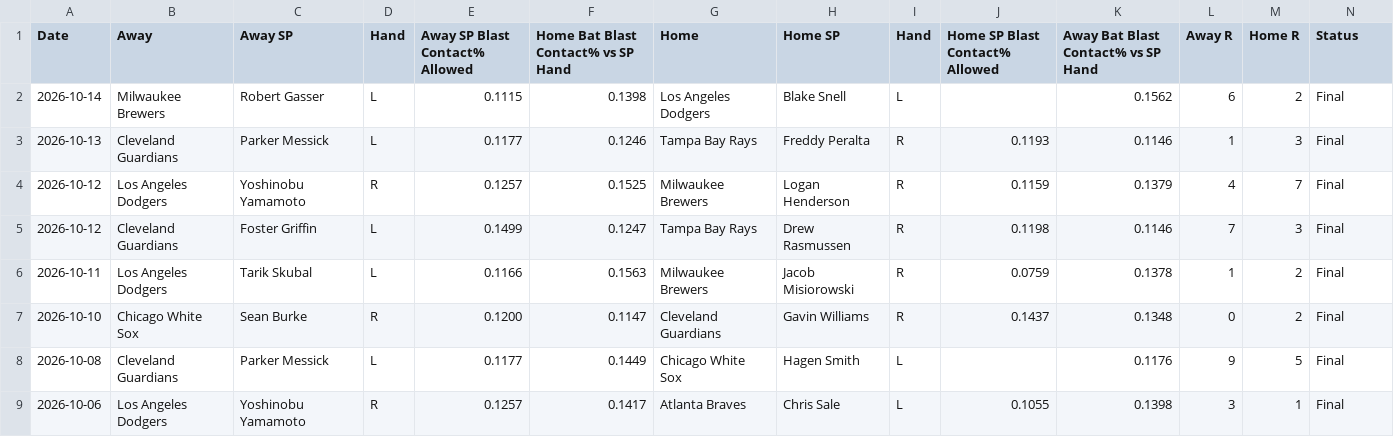
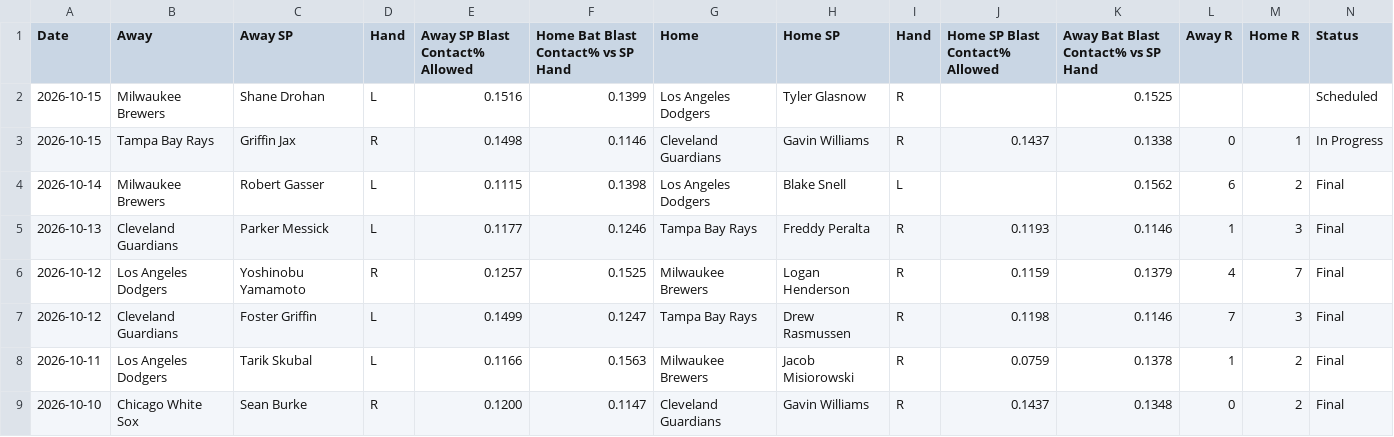
Before and after one commit to furuq2/blast-contact, a CSV file: data/master.csv, drawn as a sheet; only a part is shown; the shorter side is filled out with more unchanged rows.

```diff
--- a/data/master.csv
+++ b/data/master.csv
@@ -1,2 +1,4 @@
 Date,Away,Away SP,Hand,Away SP Blast Contact% Allowed,Home Bat Blast Contact% vs SP Hand,Home,Home SP,Hand,Home SP Blast Contact% Allowed,Away Bat Blast Contact% vs SP Hand,Away R,Home R,Status
+2026-10-15,Milwaukee Brewers,Shane Drohan,L,0.1516,0.1399,Los Angeles Dodgers,Tyler Glasnow,R,,0.1525,,,Scheduled
+2026-10-15,Tampa Bay Rays,Griffin Jax,R,0.1498,0.1146,Cleveland Guardians,Gavin Williams,R,0.1437,0.1338,0,1,In Progress
 2026-10-14,Milwaukee Brewers,Robert Gasser,L,0.1115,0.1398,Los Angeles Dodgers,Blake Snell,L,,0.1562,6,2,Final
```
Also changed, not shown: 1 other file.
